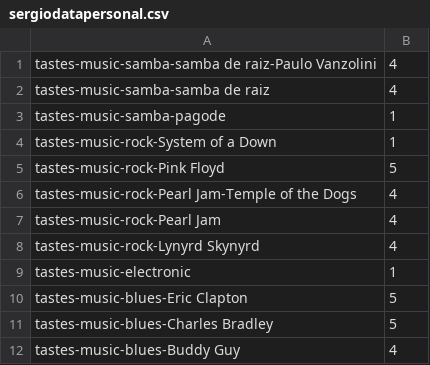
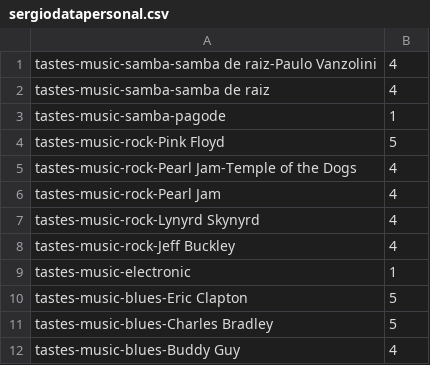
Before and after one commit to sergiospagnuolo/graficos, a CSV file: dados/sergiodatapersonal.csv, drawn as a sheet; only a part is shown.

Commit message:
Update sergiodatapersonal.csv

```diff
--- a/dados/sergiodatapersonal.csv
+++ b/dados/sergiodatapersonal.csv
@@ -3,3 +3,2 @@ tastes-music-samba-samba de raiz,4
 tastes-music-samba-pagode,1
-tastes-music-rock-System of a Down,1
 tastes-music-rock-Pink Floyd,5
@@ -8,2 +7,3 @@ tastes-music-rock-Pearl Jam,4
 tastes-music-rock-Lynyrd Skynyrd,4
+tastes-music-rock-Jeff Buckley,4
 tastes-music-electronic,1
```
